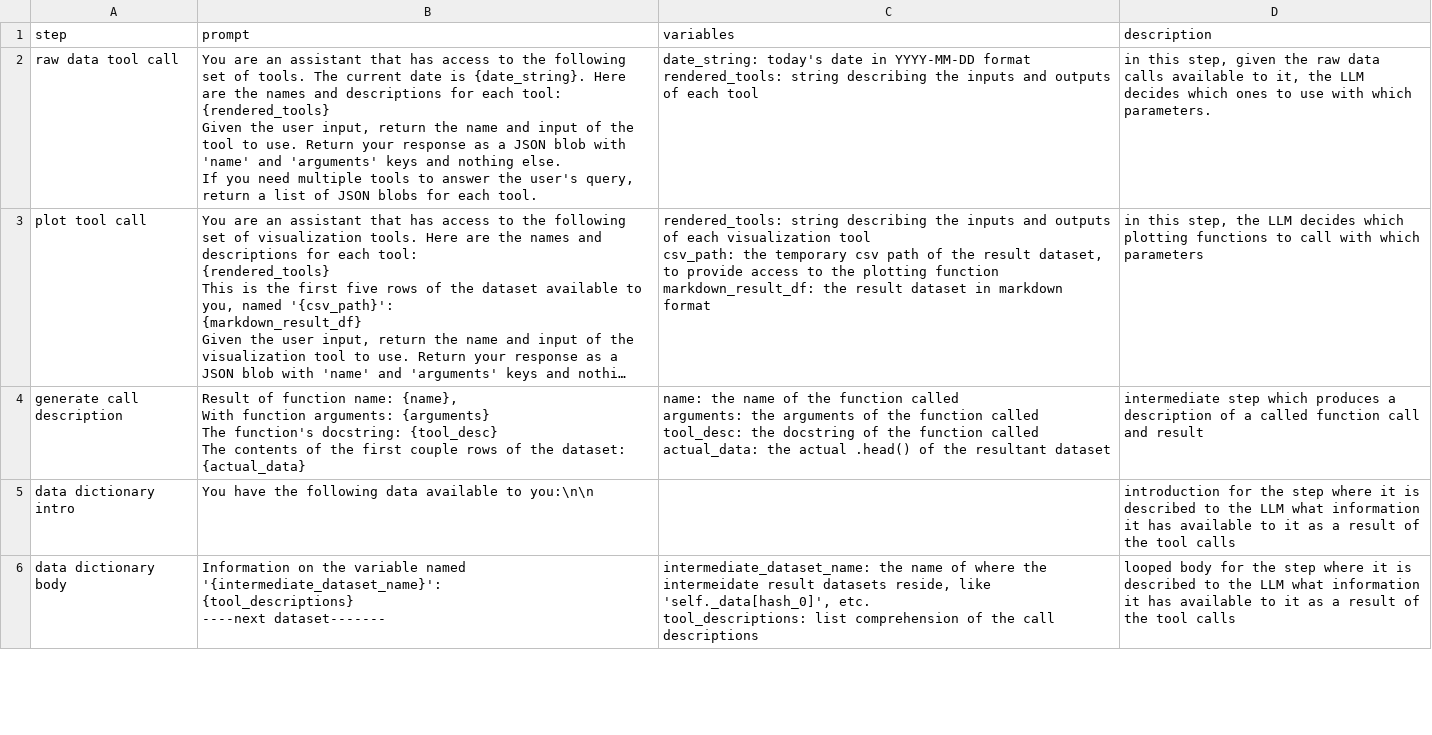
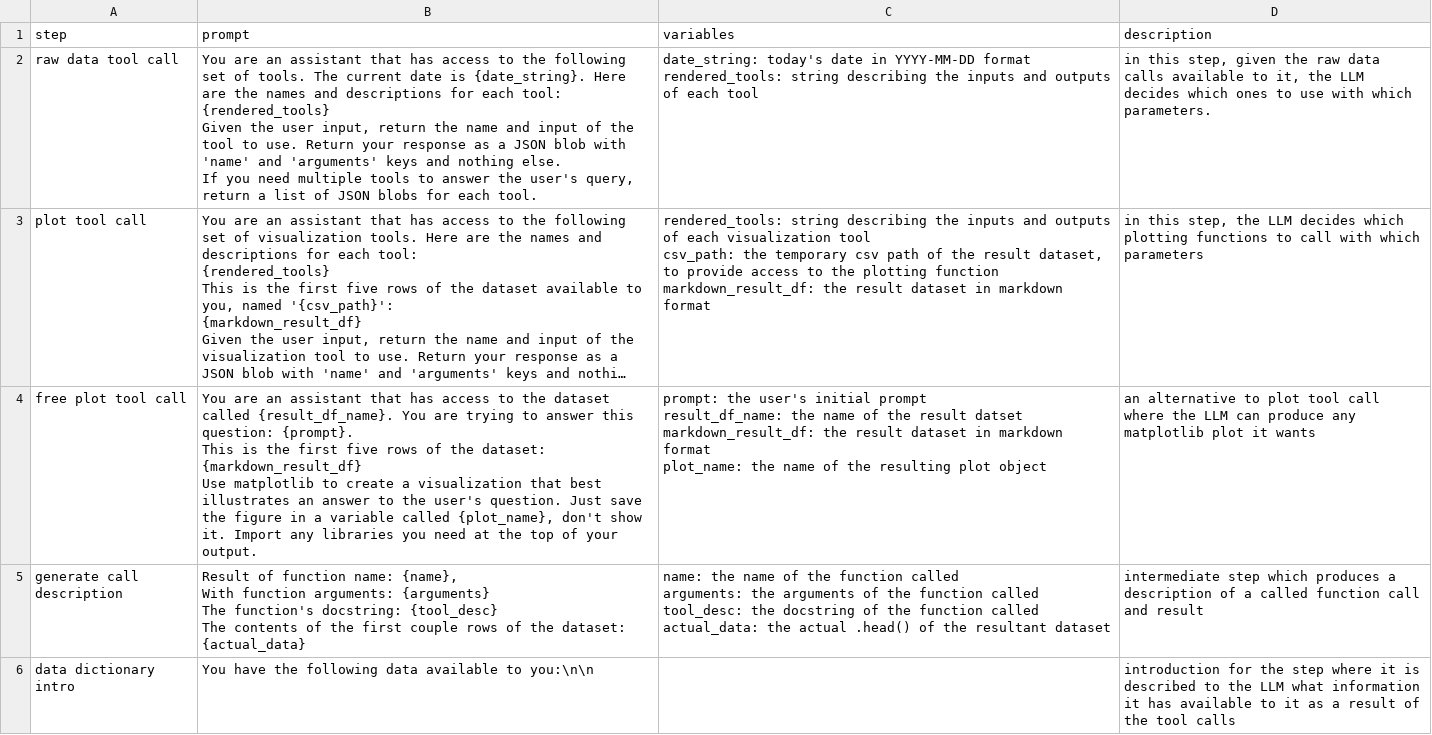
Before and after one commit to dhopp1/llads, a CSV file: system_prompts.csv, drawn as a sheet; only a part is shown; the shorter side is filled out with more unchanged rows; long unchanged cells end in …; ↵ is a line break in a cell; the diff names each change by its address in the sheet, - before the commit and + after, or states it on an @@ line.

Commit message:
Adding a free matplotlib function

```diff
--- a/system_prompts.csv
+++ b/system_prompts.csv
+row 4: free plot tool call | You are an assistant that has access to the dataset called {result_df_name}. You are trying to answer this question: {prompt}. ↵ This is the first five rows of the dataset: ↵ {markdown_result_df} ↵ Use matplotlib to create a visualization that best illustrates an answer to the user's question. Just save the figure in a variable called {plot_name}, don't show it. Import any libraries you need at the top of your output. | prompt: the user's initial prompt ↵ result_df_name: the name of the result datset ↵ markdown_result_df: the result dataset in markdown format ↵ plot_name: the name of the resulting plot object | an alternative to plot tool call where the LLM can produce any matplotlib plot it wants
```
Also changed, not shown: 1 other file.
